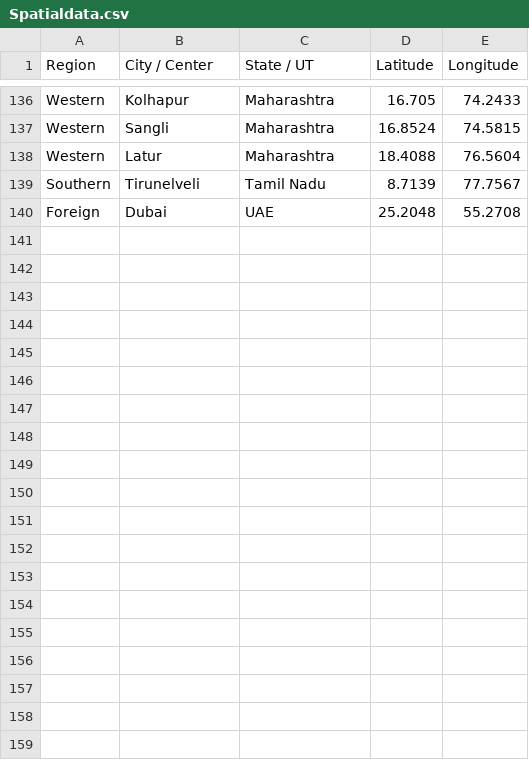
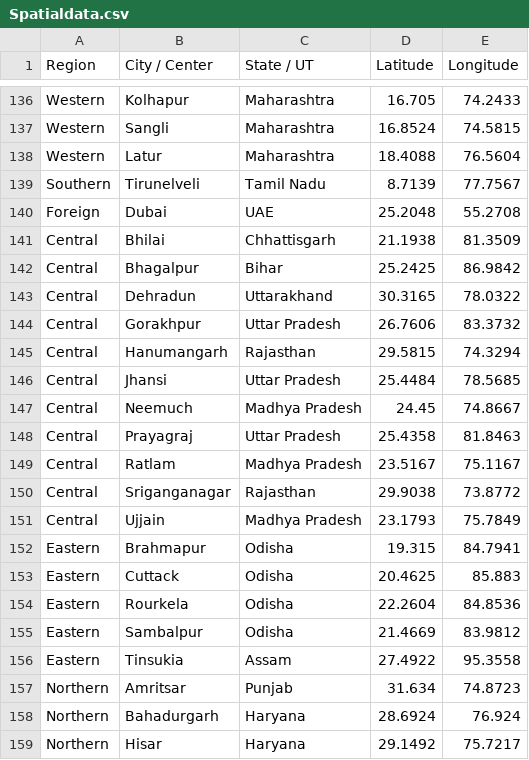
Before and after one commit to venketeshswamy/ICAIDashboard, a CSV file: Spatialdata.csv, drawn as a sheet; only a part is shown, gaps mark what is left out; the diff covers the shown part only; the diff names each change by its address in the sheet, - before the commit and + after, or states it on an @@ line.

Commit message:
Update Spatialdata.csv with additional cities
Added new regions and cities to the dataset, including Bhilai, Bhagalpur, Dehradun, Gorakhpur, and others.

```diff
--- a/Spatialdata.csv
+++ b/Spatialdata.csv
+row 141: Central | Bhilai | Chhattisgarh | 21.1938 | 81.3509
+row 142: Central | Bhagalpur | Bihar | 25.2425 | 86.9842
+row 143: Central | Dehradun | Uttarakhand | 30.3165 | 78.0322
+row 144: Central | Gorakhpur | Uttar Pradesh | 26.7606 | 83.3732
+row 145: Central | Hanumangarh | Rajasthan | 29.5815 | 74.3294
+row 146: Central | Jhansi | Uttar Pradesh | 25.4484 | 78.5685
+row 147: Central | Neemuch | Madhya Pradesh | 24.45 | 74.8667
+row 148: Central | Prayagraj | Uttar Pradesh | 25.4358 | 81.8463
+row 149: Central | Ratlam | Madhya Pradesh | 23.5167 | 75.1167
+row 150: Central | Sriganganagar | Rajasthan | 29.9038 | 73.8772
+row 151: Central | Ujjain | Madhya Pradesh | 23.1793 | 75.7849
+row 152: Eastern | Brahmapur | Odisha | 19.315 | 84.7941
+row 153: Eastern | Cuttack | Odisha | 20.4625 | 85.883
+row 154: Eastern | Rourkela | Odisha | 22.2604 | 84.8536
+row 155: Eastern | Sambalpur | Odisha | 21.4669 | 83.9812
+row 156: Eastern | Tinsukia | Assam | 27.4922 | 95.3558
+row 157: Northern | Amritsar | Punjab | 31.634 | 74.8723
+row 158: Northern | Bahadurgarh | Haryana | 28.6924 | 76.924
+row 159: Northern | Hisar | Haryana | 29.1492 | 75.7217
```
Also changed, not shown: 15 added rows elsewhere in this file.
